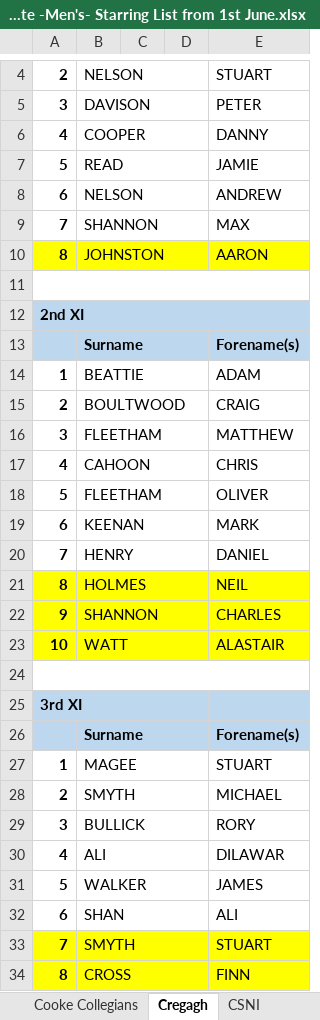
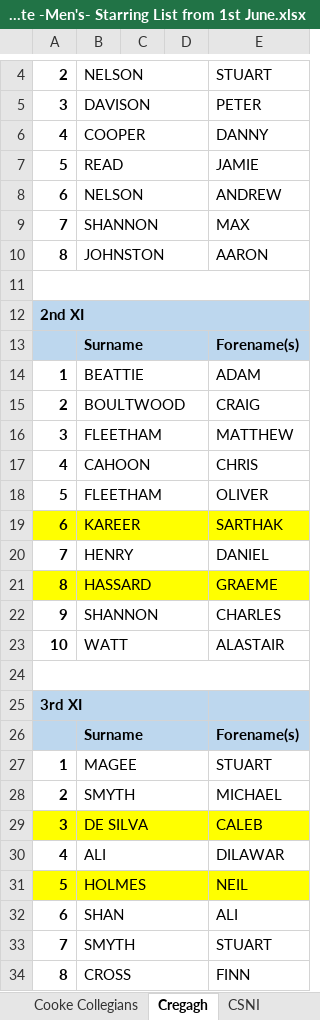
Before and after one commit to wyliemckinty/NCU-Cricket-Stats, an Excel workbook: 3. NCU Complete -Men's- Starring List from 1st June.xlsx, sheet Cregagh, drawn as a sheet; only a part is shown, gaps mark what is left out; values as stored, in another font and other column widths than the file's, no borders; the diff names each change by its address in the sheet, - before the commit and + after, or states it on an @@ line.

```diff
--- a/3. NCU Complete -Men's- Starring List from 1st June.xlsx (sheet Cregagh)
+++ b/3. NCU Complete -Men's- Starring List from 1st June.xlsx (sheet Cregagh)
-A10:E10 fill: #FFFF00
+A10:E10 fill: none
-A19:E19 fill: none
+A19:E19 fill: #FFFF00
-B19: KEENAN
+B19: KAREER
-E19: MARK
+E19: SARTHAK
-B21: HOLMES
+B21: HASSARD
-E21: NEIL
+E21: GRAEME
-A22:E23 fill: #FFFF00
+A22:E23 fill: none
-A29:E29 fill: none
+A29:E29 fill: #FFFF00
-B29: BULLICK
+B29: DE SILVA
-E29: RORY
+E29: CALEB
-A31:E31 fill: none
+A31:E31 fill: #FFFF00
-B31: WALKER
+B31: HOLMES
-E31: JAMES
+E31: NEIL
-A33:E34 fill: #FFFF00
+A33:E34 fill: none
```
Also changed, not shown: sheet Bangor, 1. NCU_Registered_Players.xlsx, 13. NCU Complete Women's Starring List from 1st June.xlsx, 6 other files.
